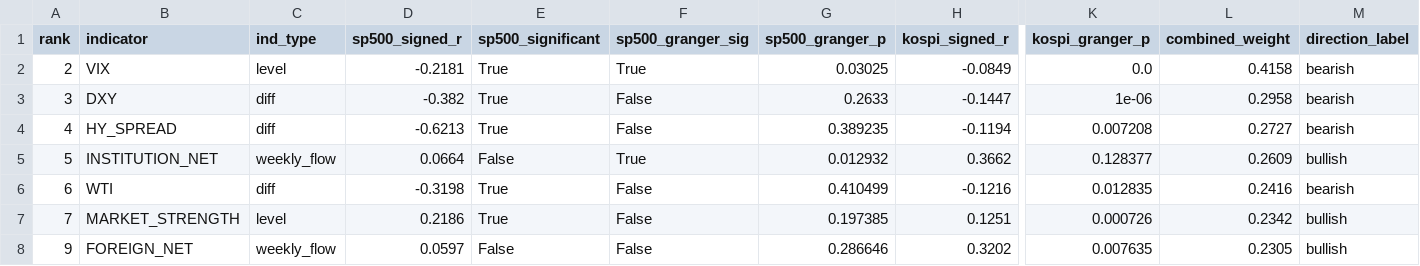
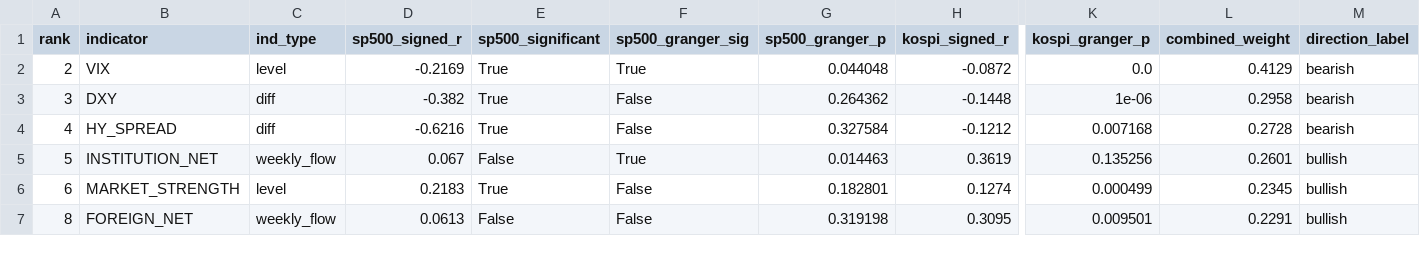
Before and after one commit to HwangatWork/AI-Analyzer, a CSV file: output/indicator_ranking.csv, drawn as a sheet; only a part is shown, gaps mark what is left out; removed rows and columns are numbered as before the commit, all else as after; rows hold the shown columns only; the diff covers the shown part only; the diff names each change by its address in the sheet, - before the commit and + after, or states it on an @@ line.

```diff
--- a/output/indicator_ranking.csv
+++ b/output/indicator_ranking.csv
-D2 (sp500_signed_r): -0.2181
+D2 (sp500_signed_r): -0.2169
-G2 (sp500_granger_p): 0.03025
+G2 (sp500_granger_p): 0.044048
-H2 (kospi_signed_r): -0.0849
+H2 (kospi_signed_r): -0.0872
-L2 (combined_weight): 0.4158
+L2 (combined_weight): 0.4129
-G3 (sp500_granger_p): 0.2633
+G3 (sp500_granger_p): 0.264362
-H3 (kospi_signed_r): -0.1447
+H3 (kospi_signed_r): -0.1448
-D4 (sp500_signed_r): -0.6213
+D4 (sp500_signed_r): -0.6216
-G4 (sp500_granger_p): 0.389235
+G4 (sp500_granger_p): 0.327584
-H4 (kospi_signed_r): -0.1194
+H4 (kospi_signed_r): -0.1212
-K4 (kospi_granger_p): 0.007208
+K4 (kospi_granger_p): 0.007168
-L4 (combined_weight): 0.2727
+L4 (combined_weight): 0.2728
-D5 (sp500_signed_r): 0.0664
+D5 (sp500_signed_r): 0.067
-G5 (sp500_granger_p): 0.012932
+G5 (sp500_granger_p): 0.014463
-H5 (kospi_signed_r): 0.3662
+H5 (kospi_signed_r): 0.3619
-K5 (kospi_granger_p): 0.128377
+K5 (kospi_granger_p): 0.135256
-L5 (combined_weight): 0.2609
+L5 (combined_weight): 0.2601
-B6 (indicator): WTI
+B6 (indicator): MARKET_STRENGTH
-C6 (ind_type): diff
+C6 (ind_type): level
-D6 (sp500_signed_r): -0.3198
+D6 (sp500_signed_r): 0.2183
-G6 (sp500_granger_p): 0.410499
+G6 (sp500_granger_p): 0.182801
-H6 (kospi_signed_r): -0.1216
+H6 (kospi_signed_r): 0.1274
-K6 (kospi_granger_p): 0.012835
+K6 (kospi_granger_p): 0.000499
-L6 (combined_weight): 0.2416
+L6 (combined_weight): 0.2345
-M6 (direction_label): bearish
+M6 (direction_label): bullish
-row 7: 7 | MARKET_STRENGTH | level | 0.2186 | True | False | 0.197385 | 0.1251 | 0.000726 | 0.2342 | bullish
-A7 (rank): 9
+A7 (rank): 8
-D7 (sp500_signed_r): 0.0597
+D7 (sp500_signed_r): 0.0613
-G7 (sp500_granger_p): 0.286646
+G7 (sp500_granger_p): 0.319198
-H7 (kospi_signed_r): 0.3202
+H7 (kospi_signed_r): 0.3095
-K7 (kospi_granger_p): 0.007635
+K7 (kospi_granger_p): 0.009501
-L7 (combined_weight): 0.2305
+L7 (combined_weight): 0.2291
```
Also changed, not shown: 2 added rows, 1 removed row and 27 edited cells elsewhere in this file, output/market_signals.csv, output/stock_analysis.csv, 7 other files.
